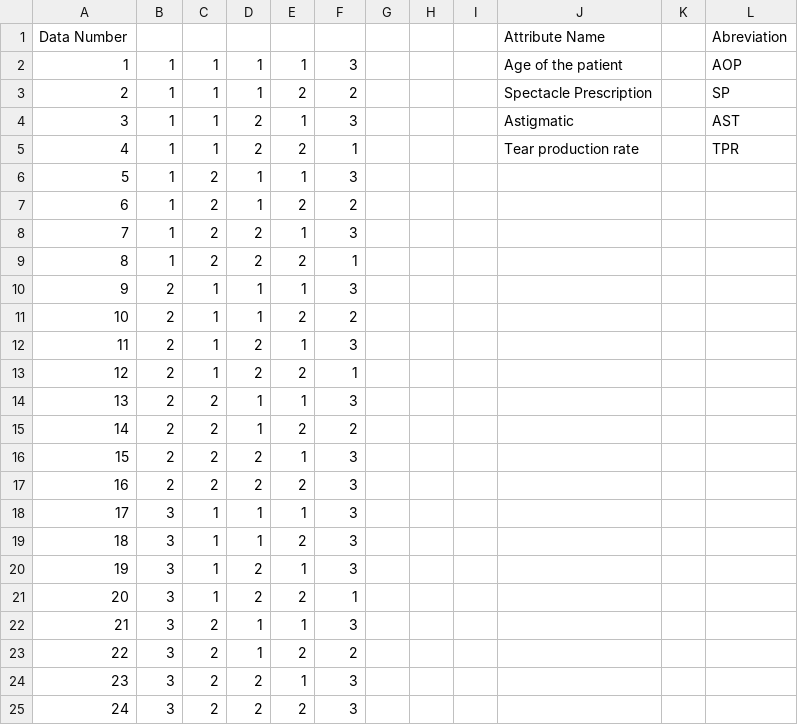
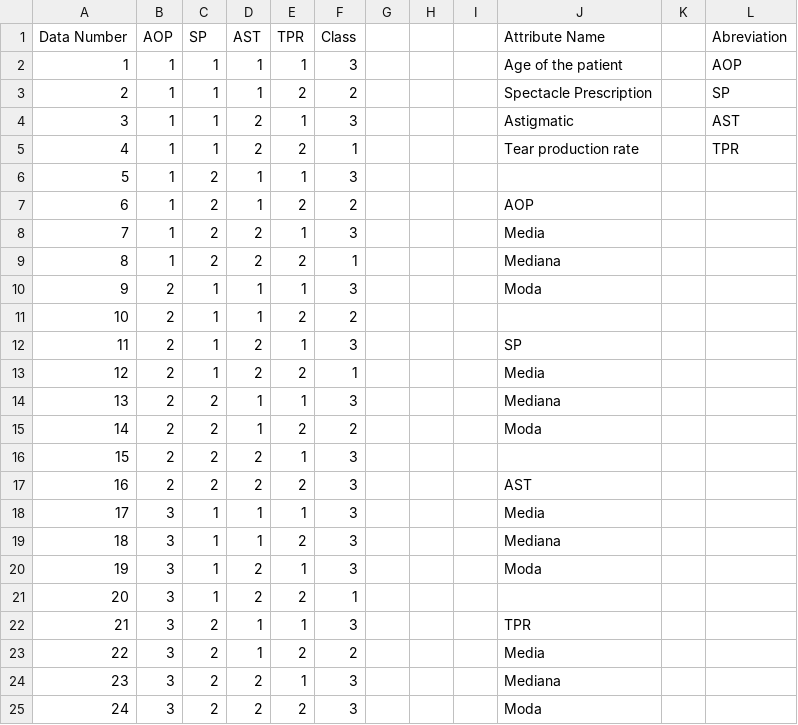
Before and after one commit to JuanAguilarDev/Data-mining-project, a CSV file: lenses-data.csv, drawn as a sheet.

Commit message:
Add files via upload

```diff
--- a/lenses-data.csv
+++ b/lenses-data.csv
@@ -1,2 +1,2 @@
-Data Number,,,,,,,,,Attribute Name,,Abreviation
+Data Number,AOP,SP,AST,TPR,Class,,,,Attribute Name,,Abreviation
 1,1,1,1,1,3,,,,Age of the patient,,AOP
@@ -6,20 +6,20 @@ Data Number,,,,,,,,,Attribute Name,,Abreviation
 5,1,2,1,1,3,,,,,,
-6,1,2,1,2,2,,,,,,
-7,1,2,2,1,3,,,,,,
-8,1,2,2,2,1,,,,,,
-9,2,1,1,1,3,,,,,,
+6,1,2,1,2,2,,,,AOP,,
+7,1,2,2,1,3,,,,Media,,
+8,1,2,2,2,1,,,,Mediana,,
+9,2,1,1,1,3,,,,Moda,,
 10,2,1,1,2,2,,,,,,
-11,2,1,2,1,3,,,,,,
-12,2,1,2,2,1,,,,,,
-13,2,2,1,1,3,,,,,,
-14,2,2,1,2,2,,,,,,
+11,2,1,2,1,3,,,,SP,,
+12,2,1,2,2,1,,,,Media,,
+13,2,2,1,1,3,,,,Mediana,,
+14,2,2,1,2,2,,,,Moda,,
 15,2,2,2,1,3,,,,,,
-16,2,2,2,2,3,,,,,,
-17,3,1,1,1,3,,,,,,
-18,3,1,1,2,3,,,,,,
-19,3,1,2,1,3,,,,,,
+16,2,2,2,2,3,,,,AST,,
+17,3,1,1,1,3,,,,Media,,
+18,3,1,1,2,3,,,,Mediana,,
+19,3,1,2,1,3,,,,Moda,,
 20,3,1,2,2,1,,,,,,
-21,3,2,1,1,3,,,,,,
-22,3,2,1,2,2,,,,,,
-23,3,2,2,1,3,,,,,,
-24,3,2,2,2,3,,,,,,
+21,3,2,1,1,3,,,,TPR,,
+22,3,2,1,2,2,,,,Media,,
+23,3,2,2,1,3,,,,Mediana,,
+24,3,2,2,2,3,,,,Moda,,
```
